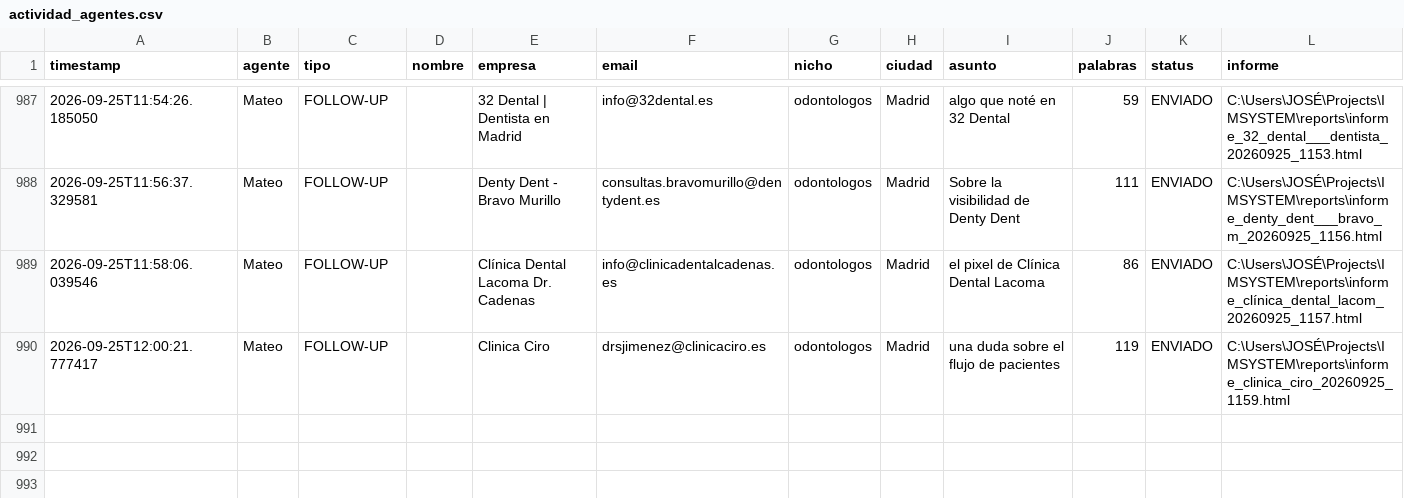
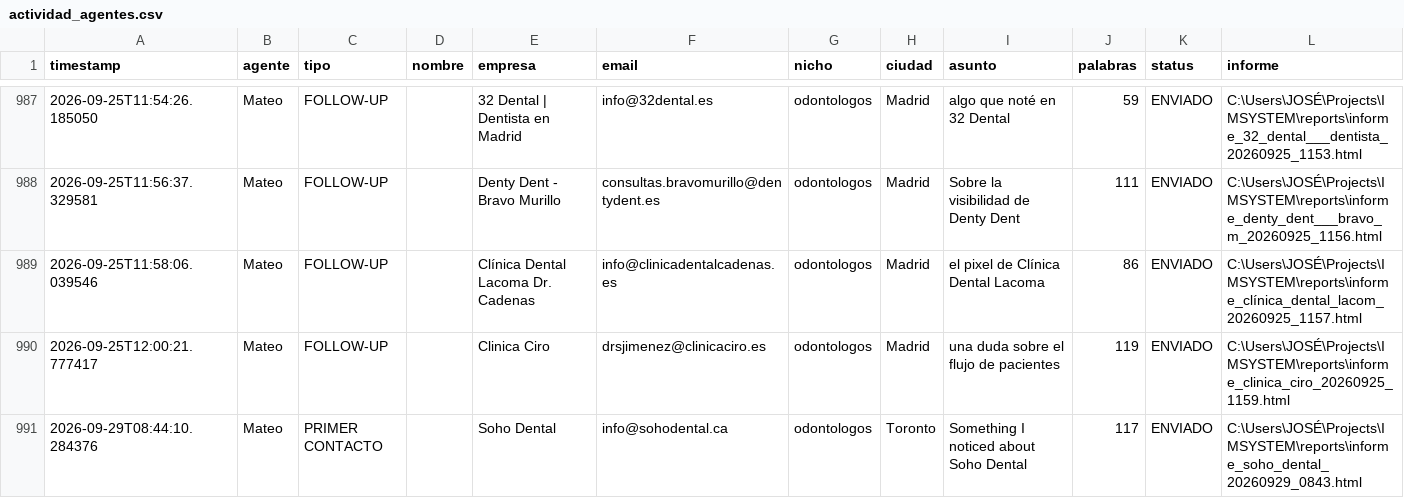
Before and after one commit to joseg09dg-888/IMSYSTEM, a CSV file: logs/actividad_agentes.csv, drawn as a sheet; only a part is shown, gaps mark what is left out; the diff names each change by its address in the sheet, - before the commit and + after, or states it on an @@ line.

```diff
--- a/logs/actividad_agentes.csv
+++ b/logs/actividad_agentes.csv
+row 991: 2026-09-29T08:44:10.284376 | Mateo | PRIMER CONTACTO |  | Soho Dental | info@sohodental.ca | odontologos | Toronto | Something I noticed about Soho Dental | 117 | ENVIADO | C:\Users\JOSÉ\Projects\IMSYSTEM\reports\informe_soho_dental_20260929_0843.html
```
Also changed, not shown: data/libro_enviados.csv, 5 other files.
